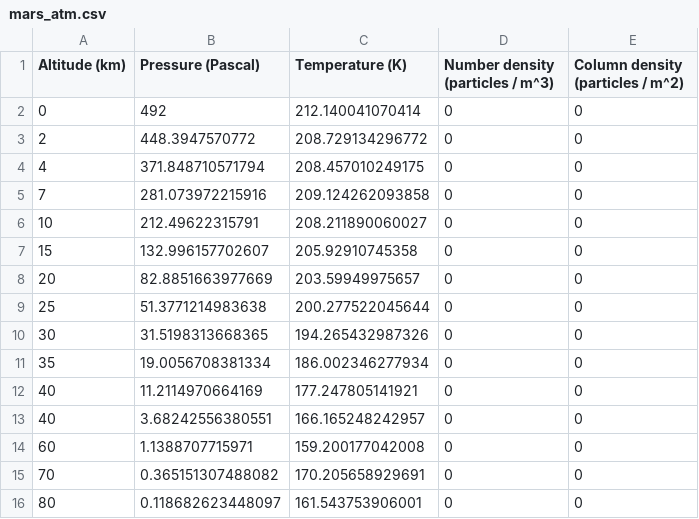
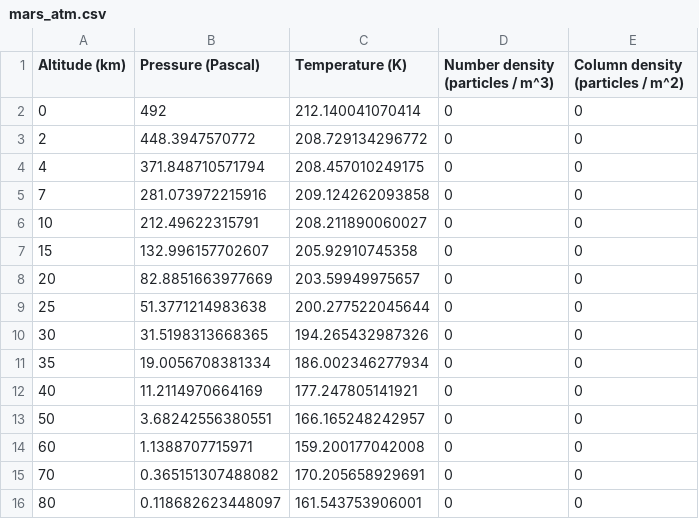
Before and after one commit to kconnour/pyRT_DISORT, a CSV file: planets/mars/aux/mars_atm.csv, drawn as a sheet.

```diff
--- a/planets/mars/aux/mars_atm.csv
+++ b/planets/mars/aux/mars_atm.csv
@@ -12,3 +12,3 @@ Altitude (km),Pressure (Pascal),Temperature (K),Number density (particles / m^3)
 40,11.2114970664169,177.247805141921,0,0
-40,3.68242556380551,166.165248242957,0,0
+50,3.68242556380551,166.165248242957,0,0
 60,1.1388707715971,159.200177042008,0,0
```
Also changed, not shown: 6 other files.
